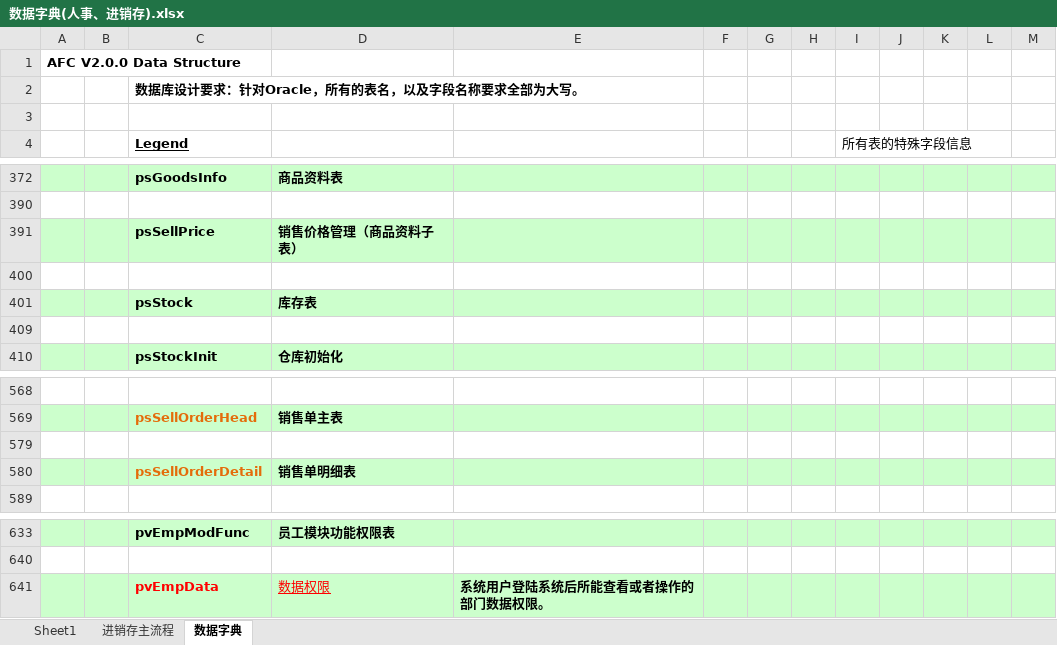
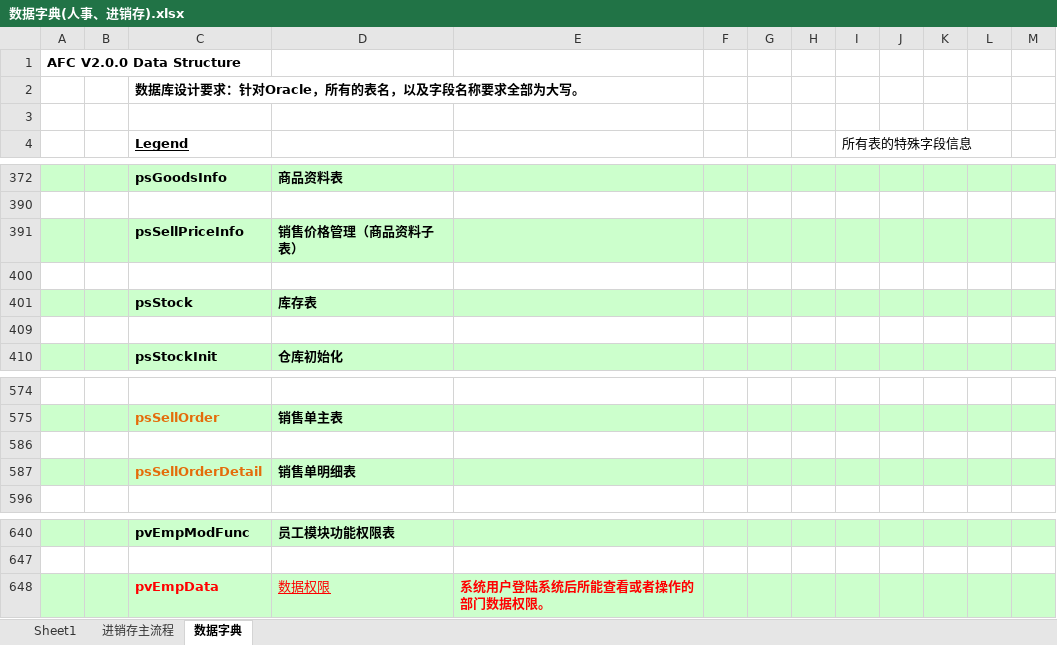
Before and after one commit to chnanli/EasyJob, an Excel workbook: Document/数据字典(人事、进销存).xlsx, sheet 数据字典, drawn as a sheet; only a part is shown, gaps mark what is left out; values as stored, in another font and other column widths than the file's, no borders; addresses are those after the commit; the diff covers the shown part only; the diff names each change by its address in the sheet, - before the commit and + after, or states it on an @@ line.

```diff
--- a/Document/数据字典(人事、进销存).xlsx (sheet 数据字典)
+++ b/Document/数据字典(人事、进销存).xlsx (sheet 数据字典)
-C391 (Legend): psSellPrice
+C391 (Legend): psSellPriceInfo
-C575 (Legend): psSellOrderHead
+C575 (Legend): psSellOrder
-E648 text colour: black
+E648 text colour: #FF0000
```
Also changed, not shown: 9 edited cells elsewhere in this sheet, hidden cells, charts or pictures.
